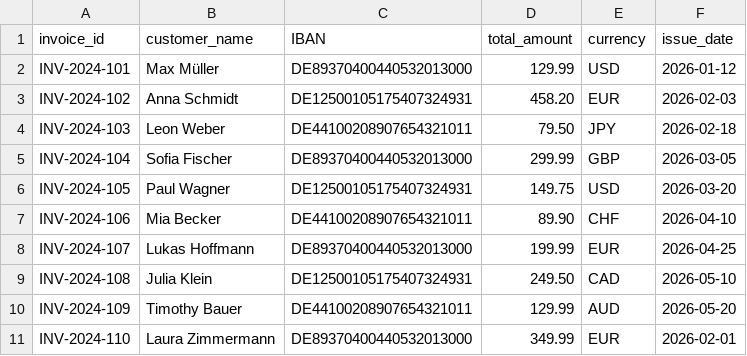
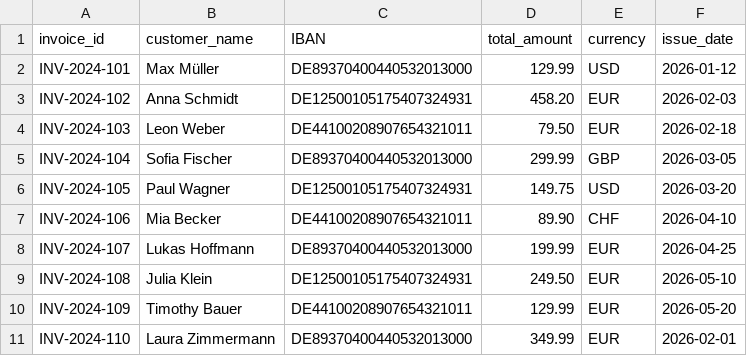
Before and after one commit to Thauban/AVG, a CSV file: compose/postgres/init/Rechnung/csv/Rechnung.csv, drawn as a sheet.

Commit message:
fix: CSV Daten korrigiert

```diff
--- a/compose/postgres/init/Rechnung/csv/Rechnung.csv
+++ b/compose/postgres/init/Rechnung/csv/Rechnung.csv
@@ -3,3 +3,3 @@ INV-2024-101;Max Müller;DE89370400440532013000;129.99;USD;2026-01-12
 INV-2024-102;Anna Schmidt;DE12500105175407324931;458.20;EUR;2026-02-03
-INV-2024-103;Leon Weber;DE44100208907654321011;79.50;JPY;2026-02-18
+INV-2024-103;Leon Weber;DE44100208907654321011;79.50;EUR;2026-02-18
 INV-2024-104;Sofia Fischer;DE89370400440532013000;299.99;GBP;2026-03-05
@@ -8,4 +8,4 @@ INV-2024-106;Mia Becker;DE44100208907654321011;89.90;CHF;2026-04-10
 INV-2024-107;Lukas Hoffmann;DE89370400440532013000;199.99;EUR;2026-04-25
-INV-2024-108;Julia Klein;DE12500105175407324931;249.50;CAD;2026-05-10
-INV-2024-109;Timothy Bauer;DE44100208907654321011;129.99;AUD;2026-05-20
+INV-2024-108;Julia Klein;DE12500105175407324931;249.50;EUR;2026-05-10
+INV-2024-109;Timothy Bauer;DE44100208907654321011;129.99;EUR;2026-05-20
 INV-2024-110;Laura Zimmermann;DE89370400440532013000;349.99;EUR;2026-02-01
```
